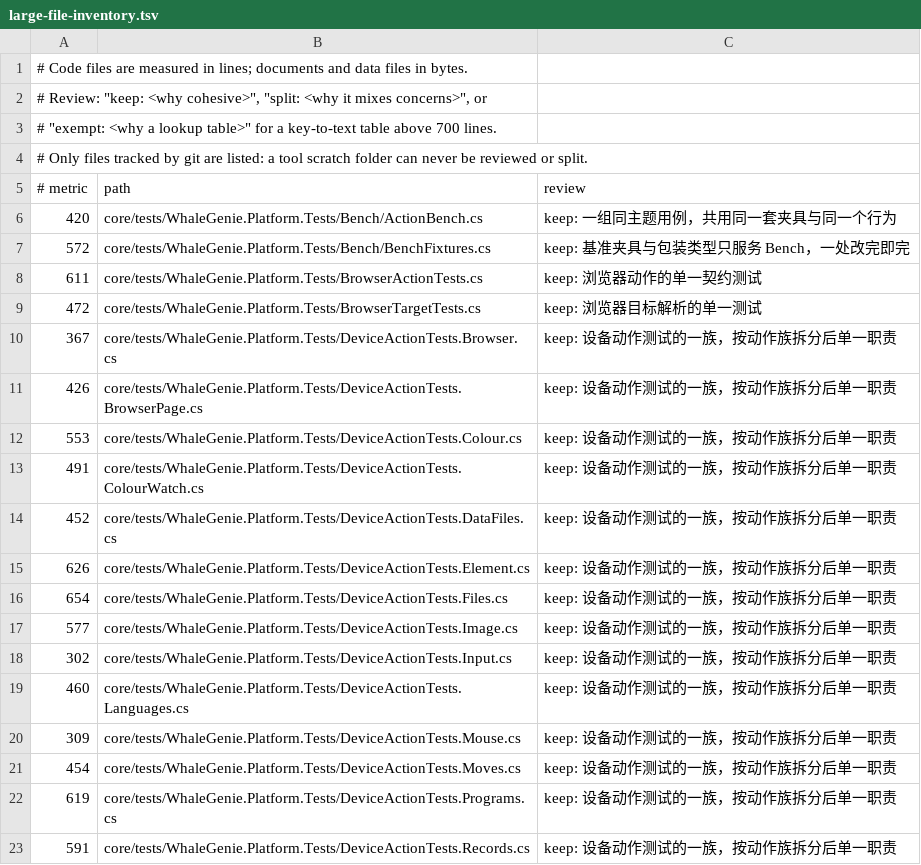
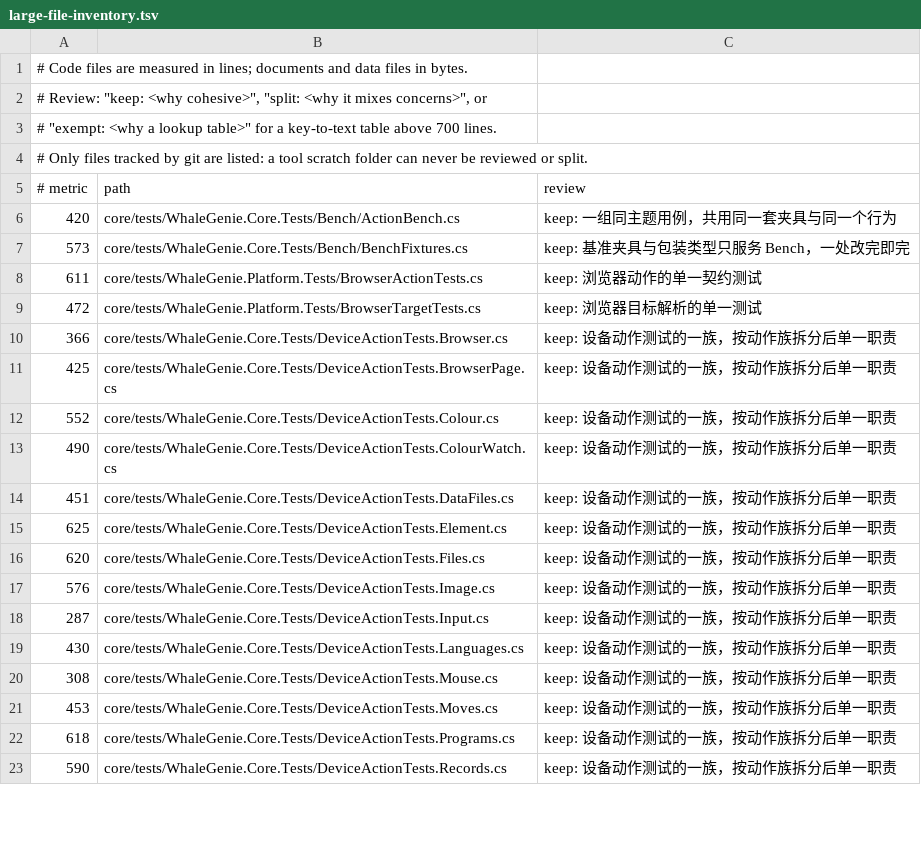
Before and after one commit to ilpoint/WhaleGenie, a TSV file: .githooks/large-file-inventory.tsv, drawn as a sheet; only a part is shown; the diff covers the shown part only.

Commit message:
chore: 台账跟上库仓用例的归位
搬动过的用例按新路径与当前行数登记，旧路径的条目随文件一起消失。

```diff
--- a/.githooks/large-file-inventory.tsv
+++ b/.githooks/large-file-inventory.tsv
@@ -5,19 +5,19 @@
 # metric	path	review
-420	core/tests/WhaleGenie.Platform.Tests/Bench/ActionBench.cs	keep: 一组同主题用例，共用同一套夹具与同一个行为
-572	core/tests/WhaleGenie.Platform.Tests/Bench/BenchFixtures.cs	keep: 基准夹具与包装类型只服务 Bench，一处改完即完
+420	core/tests/WhaleGenie.Core.Tests/Bench/ActionBench.cs	keep: 一组同主题用例，共用同一套夹具与同一个行为
+573	core/tests/WhaleGenie.Core.Tests/Bench/BenchFixtures.cs	keep: 基准夹具与包装类型只服务 Bench，一处改完即完
 611	core/tests/WhaleGenie.Platform.Tests/BrowserActionTests.cs	keep: 浏览器动作的单一契约测试
 472	core/tests/WhaleGenie.Platform.Tests/BrowserTargetTests.cs	keep: 浏览器目标解析的单一测试
-367	core/tests/WhaleGenie.Platform.Tests/DeviceActionTests.Browser.cs	keep: 设备动作测试的一族，按动作族拆分后单一职责
-426	core/tests/WhaleGenie.Platform.Tests/DeviceActionTests.BrowserPage.cs	keep: 设备动作测试的一族，按动作族拆分后单一职责
-553	core/tests/WhaleGenie.Platform.Tests/DeviceActionTests.Colour.cs	keep: 设备动作测试的一族，按动作族拆分后单一职责
-491	core/tests/WhaleGenie.Platform.Tests/DeviceActionTests.ColourWatch.cs	keep: 设备动作测试的一族，按动作族拆分后单一职责
-452	core/tests/WhaleGenie.Platform.Tests/DeviceActionTests.DataFiles.cs	keep: 设备动作测试的一族，按动作族拆分后单一职责
-626	core/tests/WhaleGenie.Platform.Tests/DeviceActionTests.Element.cs	keep: 设备动作测试的一族，按动作族拆分后单一职责
-654	core/tests/WhaleGenie.Platform.Tests/DeviceActionTests.Files.cs	keep: 设备动作测试的一族，按动作族拆分后单一职责
-577	core/tests/WhaleGenie.Platform.Tests/DeviceActionTests.Image.cs	keep: 设备动作测试的一族，按动作族拆分后单一职责
-302	core/tests/WhaleGenie.Platform.Tests/DeviceActionTests.Input.cs	keep: 设备动作测试的一族，按动作族拆分后单一职责
-460	core/tests/WhaleGenie.Platform.Tests/DeviceActionTests.Languages.cs	keep: 设备动作测试的一族，按动作族拆分后单一职责
-309	core/tests/WhaleGenie.Platform.Tests/DeviceActionTests.Mouse.cs	keep: 设备动作测试的一族，按动作族拆分后单一职责
-454	core/tests/WhaleGenie.Platform.Tests/DeviceActionTests.Moves.cs	keep: 设备动作测试的一族，按动作族拆分后单一职责
-619	core/tests/WhaleGenie.Platform.Tests/DeviceActionTests.Programs.cs	keep: 设备动作测试的一族，按动作族拆分后单一职责
-591	core/tests/WhaleGenie.Platform.Tests/DeviceActionTests.Records.cs	keep: 设备动作测试的一族，按动作族拆分后单一职责
+366	core/tests/WhaleGenie.Core.Tests/DeviceActionTests.Browser.cs	keep: 设备动作测试的一族，按动作族拆分后单一职责
+425	core/tests/WhaleGenie.Core.Tests/DeviceActionTests.BrowserPage.cs	keep: 设备动作测试的一族，按动作族拆分后单一职责
+552	core/tests/WhaleGenie.Core.Tests/DeviceActionTests.Colour.cs	keep: 设备动作测试的一族，按动作族拆分后单一职责
+490	core/tests/WhaleGenie.Core.Tests/DeviceActionTests.ColourWatch.cs	keep: 设备动作测试的一族，按动作族拆分后单一职责
+451	core/tests/WhaleGenie.Core.Tests/DeviceActionTests.DataFiles.cs	keep: 设备动作测试的一族，按动作族拆分后单一职责
+625	core/tests/WhaleGenie.Core.Tests/DeviceActionTests.Element.cs	keep: 设备动作测试的一族，按动作族拆分后单一职责
+620	core/tests/WhaleGenie.Core.Tests/DeviceActionTests.Files.cs	keep: 设备动作测试的一族，按动作族拆分后单一职责
+576	core/tests/WhaleGenie.Core.Tests/DeviceActionTests.Image.cs	keep: 设备动作测试的一族，按动作族拆分后单一职责
+287	core/tests/WhaleGenie.Core.Tests/DeviceActionTests.Input.cs	keep: 设备动作测试的一族，按动作族拆分后单一职责
+430	core/tests/WhaleGenie.Core.Tests/DeviceActionTests.Languages.cs	keep: 设备动作测试的一族，按动作族拆分后单一职责
+308	core/tests/WhaleGenie.Core.Tests/DeviceActionTests.Mouse.cs	keep: 设备动作测试的一族，按动作族拆分后单一职责
+453	core/tests/WhaleGenie.Core.Tests/DeviceActionTests.Moves.cs	keep: 设备动作测试的一族，按动作族拆分后单一职责
+618	core/tests/WhaleGenie.Core.Tests/DeviceActionTests.Programs.cs	keep: 设备动作测试的一族，按动作族拆分后单一职责
+590	core/tests/WhaleGenie.Core.Tests/DeviceActionTests.Records.cs	keep: 设备动作测试的一族，按动作族拆分后单一职责
```
Also changed, not shown: 14 edited cells elsewhere in this file.
